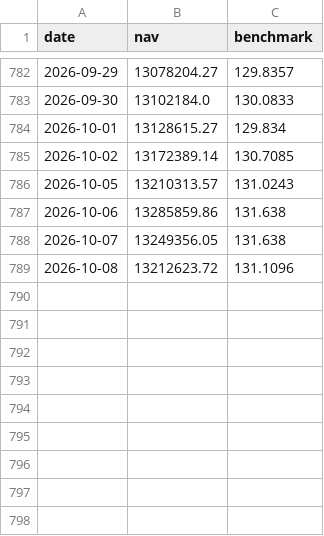
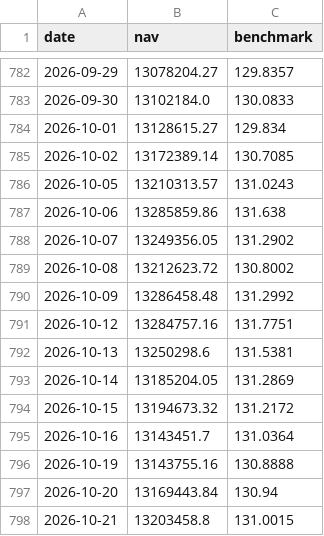
Before and after one commit to Sbirrondi/sfc-portfolio-tracker, a CSV file: data/fund_nav_history.csv, drawn as a sheet; only a part is shown, gaps mark what is left out.

```diff
--- a/data/fund_nav_history.csv
+++ b/data/fund_nav_history.csv
@@ -787,3 +787,12 @@ date,nav,benchmark
 2026-10-06,13285859.86,131.638
-2026-10-07,13249356.05,131.638
-2026-10-08,13212623.72,131.1096
+2026-10-07,13249356.05,131.2902
+2026-10-08,13212623.72,130.8002
+2026-10-09,13286458.48,131.2992
+2026-10-12,13284757.16,131.7751
+2026-10-13,13250298.6,131.5381
+2026-10-14,13185204.05,131.2869
+2026-10-15,13194673.32,131.2172
+2026-10-16,13143451.7,131.0364
+2026-10-19,13143755.16,130.8888
+2026-10-20,13169443.84,130.94
+2026-10-21,13203458.8,131.0015
```
Also changed, not shown: data/fund_positions.csv, data/fund_transactions.csv, 2 other files.
